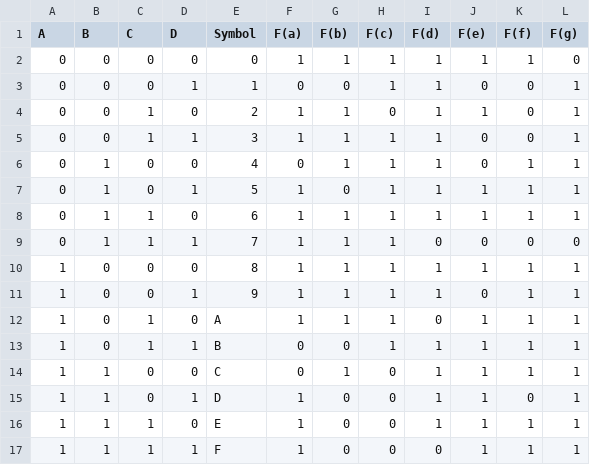
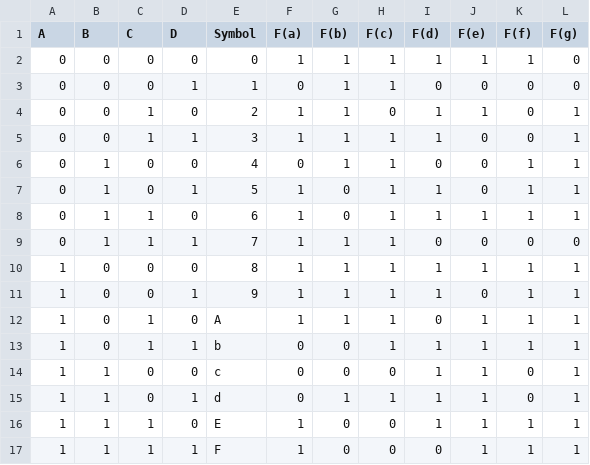
Before and after one commit to comp311-fa25/comp311-fa25-workspace-AbhiraamA, a CSV file: lab2/truth-table.csv, drawn as a sheet.

Commit message:
Update truth-table.csv

```diff
--- a/lab2/truth-table.csv
+++ b/lab2/truth-table.csv
@@ -2,8 +2,8 @@ A,B,C,D,Symbol,F(a),F(b),F(c),F(d),F(e),F(f),F(g)
 0,0,0,0,0,1,1,1,1,1,1,0
-0,0,0,1,1,0,0,1,1,0,0,1
+0,0,0,1,1,0,1,1,0,0,0,0
 0,0,1,0,2,1,1,0,1,1,0,1
 0,0,1,1,3,1,1,1,1,0,0,1
-0,1,0,0,4,0,1,1,1,0,1,1
-0,1,0,1,5,1,0,1,1,1,1,1
-0,1,1,0,6,1,1,1,1,1,1,1
+0,1,0,0,4,0,1,1,0,0,1,1
+0,1,0,1,5,1,0,1,1,0,1,1
+0,1,1,0,6,1,0,1,1,1,1,1
 0,1,1,1,7,1,1,1,0,0,0,0
@@ -12,5 +12,5 @@ A,B,C,D,Symbol,F(a),F(b),F(c),F(d),F(e),F(f),F(g)
 1,0,1,0,A,1,1,1,0,1,1,1
-1,0,1,1,B,0,0,1,1,1,1,1
-1,1,0,0,C,0,1,0,1,1,1,1
-1,1,0,1,D,1,0,0,1,1,0,1
+1,0,1,1,b,0,0,1,1,1,1,1
+1,1,0,0,c,0,0,0,1,1,0,1
+1,1,0,1,d,0,1,1,1,1,0,1
 1,1,1,0,E,1,0,0,1,1,1,1
```
